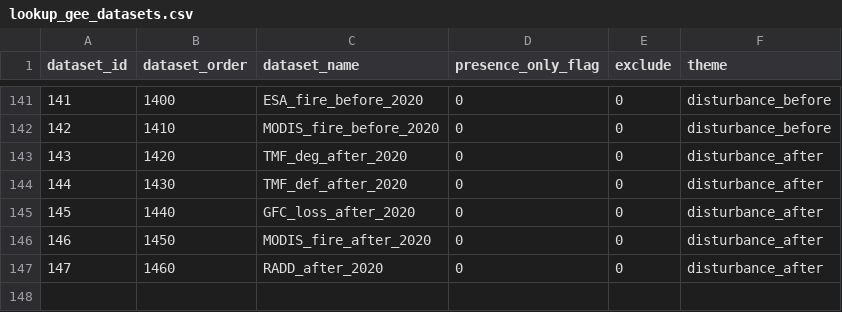
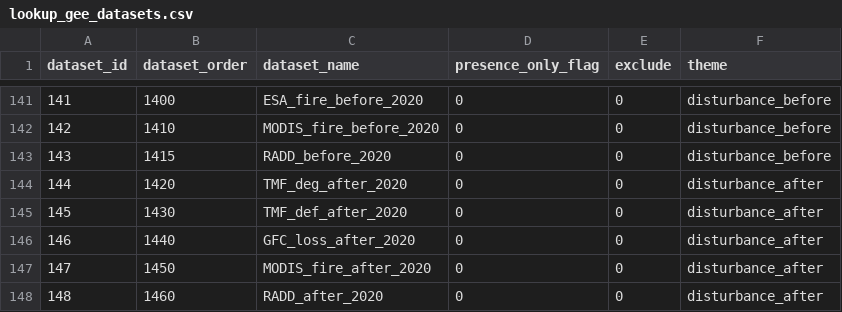
Before and after one commit to forestdatapartnership/whisp, a CSV file: parameters/lookup_gee_datasets.csv, drawn as a sheet; only a part is shown, gaps mark what is left out; addresses are those after the commit; the diff names each change by its address in the sheet, - before the commit and + after, or states it on an @@ line.

Commit message:
adding in RADD before 2020 for dashboard

```diff
--- a/parameters/lookup_gee_datasets.csv
+++ b/parameters/lookup_gee_datasets.csv
+row 143: 143 | 1415 | RADD_before_2020 | 0 | 0 | disturbance_before
@@ column A (dataset_id) renumbered from row 144 down @@
```
Also changed, not shown: 2 other files.
